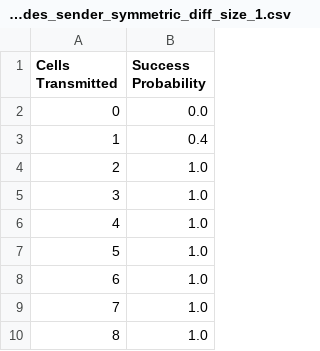
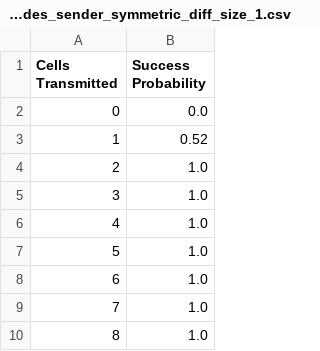
Before and after one commit to toto9820/Rateless-Set-Reconciliation-with-Listing-Guarantees, a CSV file: data/egh_results/success_probability/egh_results_success_probability_receiver_includes_sender_symmetric_diff_size_1.csv, drawn as a sheet; only a part is shown.

```diff
--- a/data/egh_results/success_probability/egh_results_success_probability_receiver_includes_sender_symmetric_diff_size_1.csv
+++ b/data/egh_results/success_probability/egh_results_success_probability_receiver_includes_sender_symmetric_diff_size_1.csv
@@ -2,3 +2,3 @@ Cells Transmitted,Success Probability
 0,0.0
-1,0.4
+1,0.52
 2,1.0
```
Also changed, not shown: data/egh_results/success_probability/egh_results_success_probability_receiver_includes_sender_symmetric_diff_size_10.csv, data/egh_results/success_probability/egh_results_success_probability_receiver_includes_sender_symmetric_diff_size_20.csv, 5 other files.
